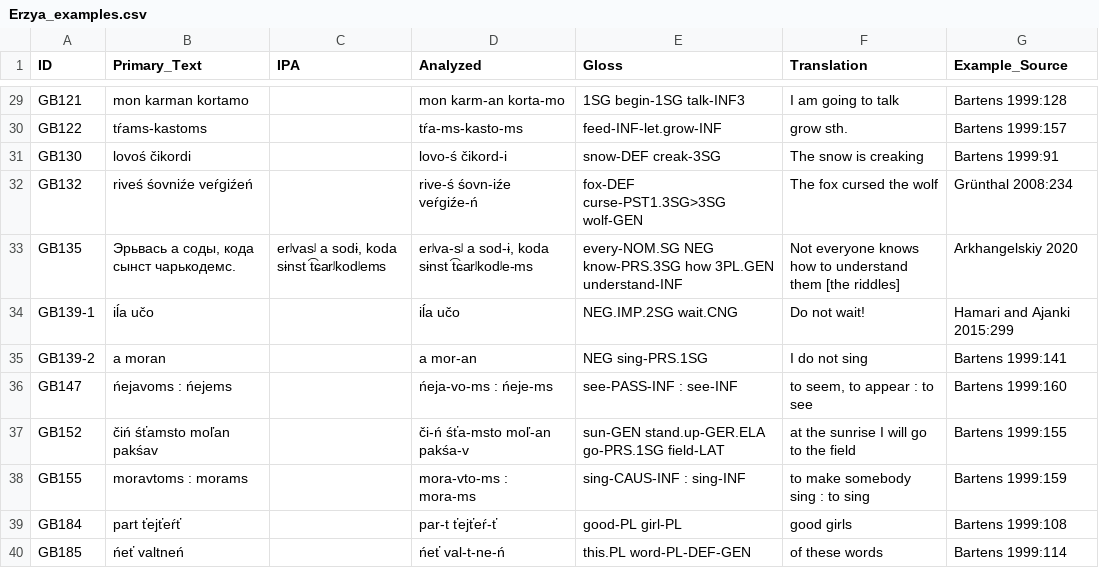
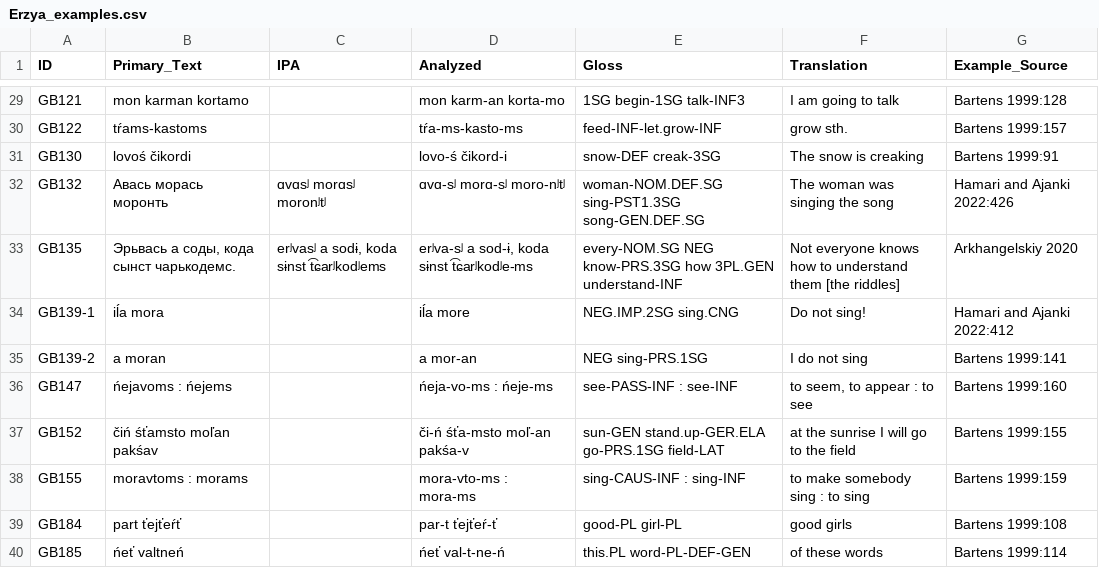
Before and after one commit to cldf-datasets/uratyp, a CSV file: raw/GB/language-tables/Erzya_examples.csv, drawn as a sheet; only a part is shown, gaps mark what is left out.

```diff
--- a/raw/GB/language-tables/Erzya_examples.csv
+++ b/raw/GB/language-tables/Erzya_examples.csv
@@ -31,5 +31,5 @@ GB122,tŕams-kastoms,,tŕa-ms-kasto-ms,feed-INF-let.grow-INF,grow sth.,Bartens 1
 GB130,lovoś čikordi,,lovo-ś čikord-i,snow-DEF creak-3SG,The snow is creaking,Bartens 1999:91
-GB132,riveś śovniźe veŕgiźeń,,rive-ś śovn-iźe veŕgiźe-ń,fox-DEF curse-PST1.3SG>3SG wolf-GEN,The fox cursed the wolf,Grünthal 2008:234
+GB132,Авась морась моронть,ɑvɑsʲ morɑsʲ moronʲtʲ,ɑvɑ-sʲ morɑ-sʲ moro-nʲtʲ,woman-NOM.DEF.SG sing-PST1.3SG song-GEN.DEF.SG,The woman was singing the song,Hamari and Ajanki 2022:426
 GB135,"Эрьвась а соды, кода сынст чарькодемс. ","erʲvasʲ a sodɨ, koda sɨnst t͡ɕarʲkodʲems","erʲva-sʲ a sod-ɨ, koda sɨnst t͡ɕarʲkodʲe-ms",every-NOM.SG NEG know-PRS.3SG how 3PL.GEN understand-INF,Not everyone knows how to understand them [the riddles],Arkhangelskiy 2020
-GB139-1,iĺa učo,,iĺa učo,NEG.IMP.2SG wait.CNG,Do not wait!,Hamari and Ajanki 2015:299
+GB139-1,iĺa mora,,iĺa more,NEG.IMP.2SG sing.CNG,Do not sing!,Hamari and Ajanki 2022:412
 GB139-2,a moran,,a mor-an,NEG sing-PRS.1SG,I do not sing,Bartens 1999:141
```
Also changed, not shown: raw/GB/language-tables/North_Mansi.csv, raw/GB/language-tables/Ter_Saami_examples.csv, 8 other files.
